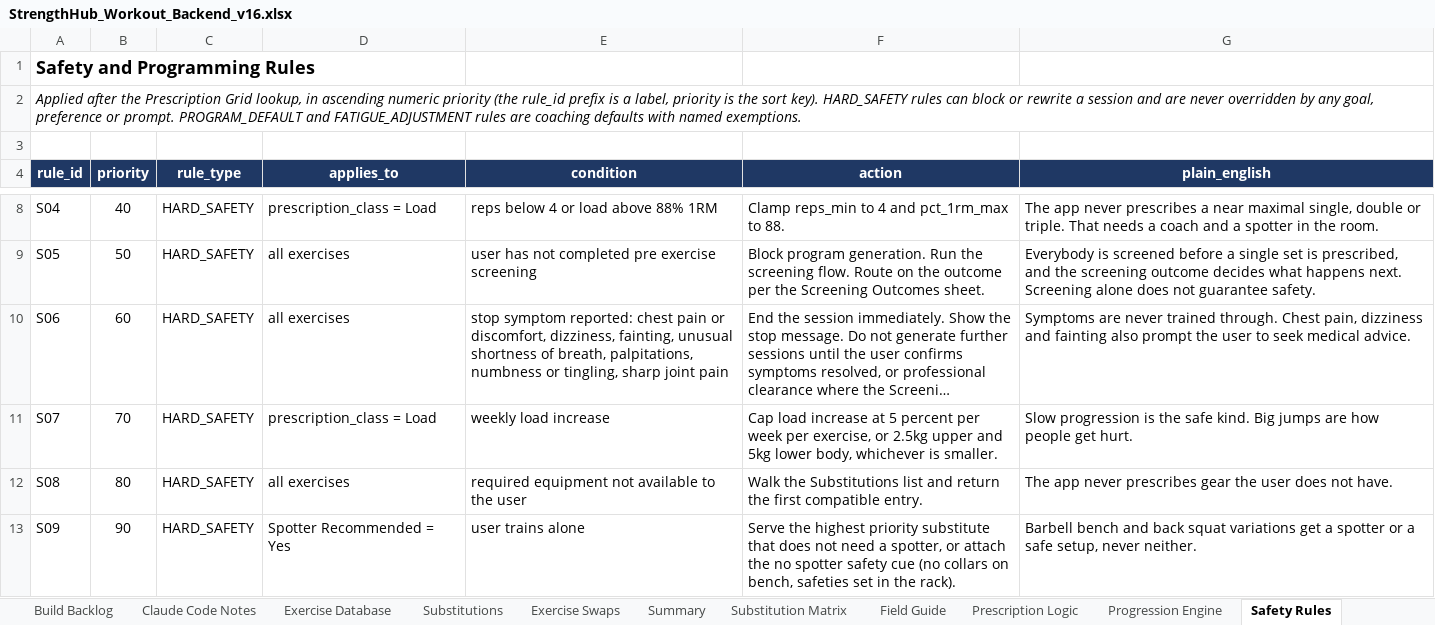
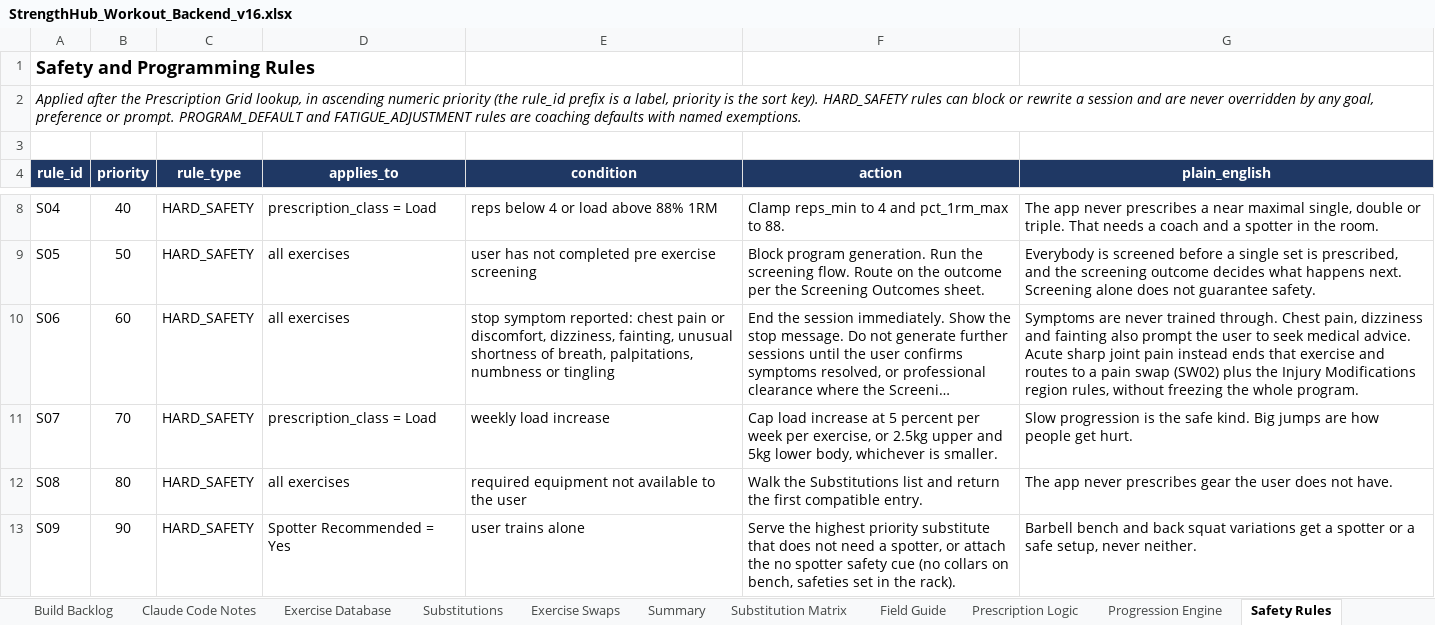
Before and after one commit to zsztrochlic4/SHOAPPNATIVE, an Excel workbook: docs/spec/StrengthHub_Workout_Backend_v16.xlsx, sheet Safety Rules, drawn as a sheet; only a part is shown, gaps mark what is left out; long unchanged cells end in …; values as stored, in another font and other column widths than the file's, no borders; charts and pictures not drawn; the diff names each change by its address in the sheet, - before the commit and + after, or states it on an @@ line.

```diff
--- a/docs/spec/StrengthHub_Workout_Backend_v16.xlsx (sheet Safety Rules)
+++ b/docs/spec/StrengthHub_Workout_Backend_v16.xlsx (sheet Safety Rules)
-E10 (condition): …numbness or tingling, sharp joint pain
+E10 (condition): …numbness or tingling
-G10 (plain_english): …medical advice.
+G10 (plain_english): …medical advice. Acute sharp joint pain instead ends that exercise and routes to a pain swap (SW02) plus the Injury Modifications region rules, without freezing the whole program.
```
Also changed, not shown: sheet Exercise Swaps, sheet Screening Outcomes, 4 other files.
